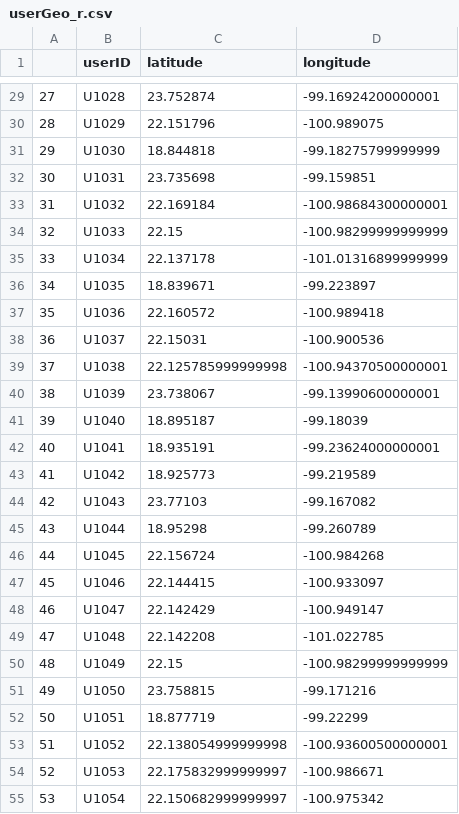
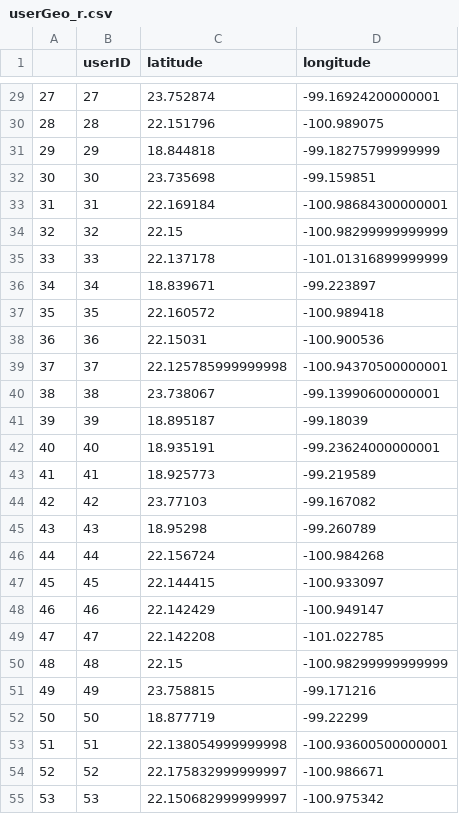
Before and after one commit to JaRodriVi/RestaurantRecomendation, a CSV file: clean_data/userGeo_r.csv, drawn as a sheet; only a part is shown, gaps mark what is left out; the diff covers the shown part only.

```diff
--- a/clean_data/userGeo_r.csv
+++ b/clean_data/userGeo_r.csv
@@ -29,27 +29,27 @@
-27;U1028;23.752874;-99.16924200000001
-28;U1029;22.151796;-100.989075
-29;U1030;18.844818;-99.18275799999999
-30;U1031;23.735698;-99.159851
-31;U1032;22.169184;-100.98684300000001
-32;U1033;22.15;-100.98299999999999
-33;U1034;22.137178;-101.01316899999999
-34;U1035;18.839671;-99.223897
-35;U1036;22.160572;-100.989418
-36;U1037;22.15031;-100.900536
-37;U1038;22.125785999999998;-100.94370500000001
-38;U1039;23.738067;-99.13990600000001
-39;U1040;18.895187;-99.18039
-40;U1041;18.935191;-99.23624000000001
-41;U1042;18.925773;-99.219589
-42;U1043;23.77103;-99.167082
-43;U1044;18.95298;-99.260789
-44;U1045;22.156724;-100.984268
-45;U1046;22.144415;-100.933097
-46;U1047;22.142429;-100.949147
-47;U1048;22.142208;-101.022785
-48;U1049;22.15;-100.98299999999999
-49;U1050;23.758815;-99.171216
-50;U1051;18.877719;-99.22299
-51;U1052;22.138054999999998;-100.93600500000001
-52;U1053;22.175832999999997;-100.986671
-53;U1054;22.150682999999997;-100.975342
+27;27;23.752874;-99.16924200000001
+28;28;22.151796;-100.989075
+29;29;18.844818;-99.18275799999999
+30;30;23.735698;-99.159851
+31;31;22.169184;-100.98684300000001
+32;32;22.15;-100.98299999999999
+33;33;22.137178;-101.01316899999999
+34;34;18.839671;-99.223897
+35;35;22.160572;-100.989418
+36;36;22.15031;-100.900536
+37;37;22.125785999999998;-100.94370500000001
+38;38;23.738067;-99.13990600000001
+39;39;18.895187;-99.18039
+40;40;18.935191;-99.23624000000001
+41;41;18.925773;-99.219589
+42;42;23.77103;-99.167082
+43;43;18.95298;-99.260789
+44;44;22.156724;-100.984268
+45;45;22.144415;-100.933097
+46;46;22.142429;-100.949147
+47;47;22.142208;-101.022785
+48;48;22.15;-100.98299999999999
+49;49;23.758815;-99.171216
+50;50;18.877719;-99.22299
+51;51;22.138054999999998;-100.93600500000001
+52;52;22.175832999999997;-100.986671
+53;53;22.150682999999997;-100.975342
```
Also changed, not shown: 111 edited cells elsewhere in this file, clean_data/chefmozGeo_r.csv, clean_data/userProfile_r.csv, 6 other files.
